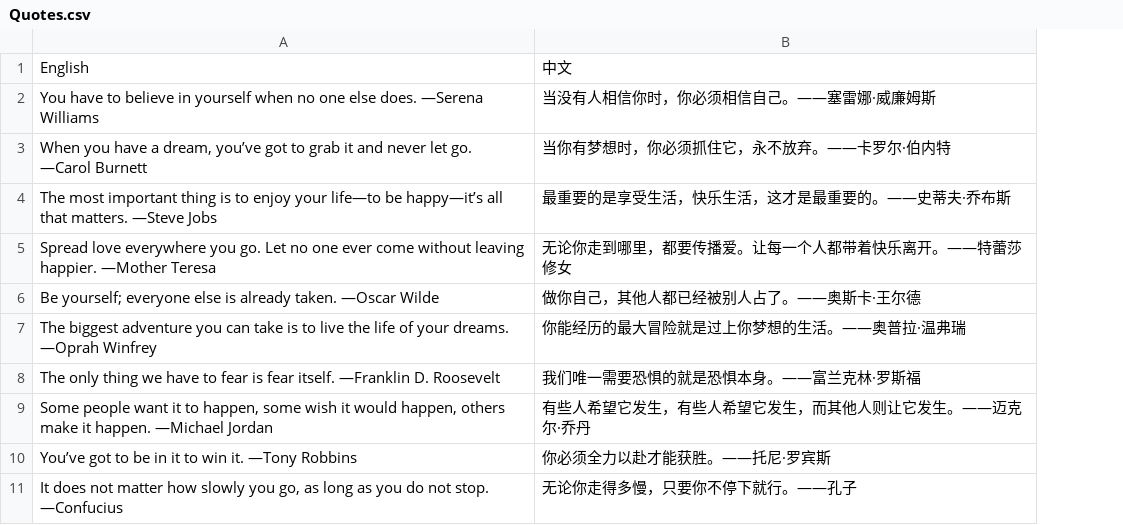
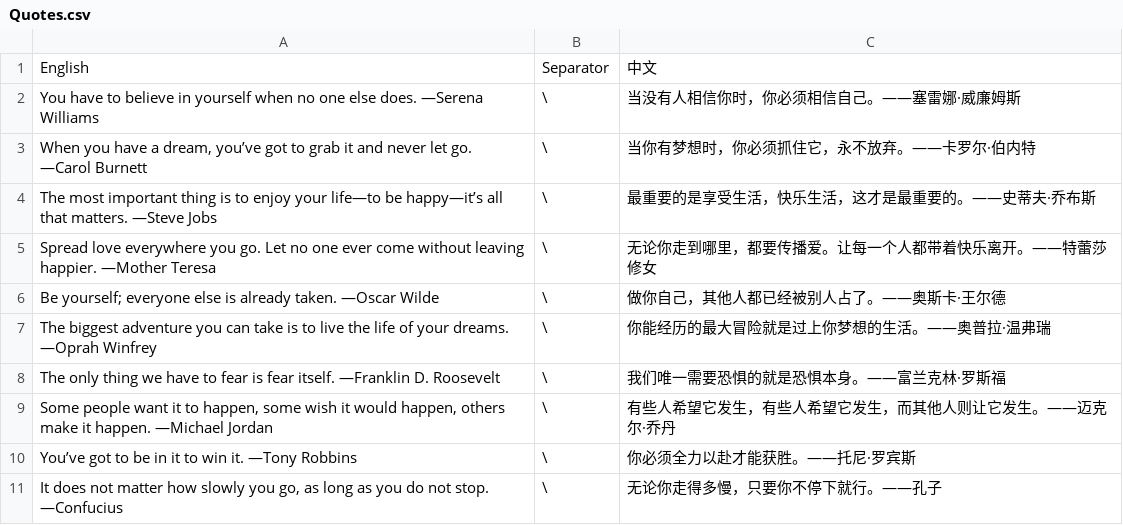
Before and after one commit to belcouact/study-ai, a CSV file: files/Quotes.csv, drawn as a sheet; only a part is shown; the diff names each change by its address in the sheet, - before the commit and + after, or states it on an @@ line.

Commit message:
Add files via upload

```diff
--- a/files/Quotes.csv
+++ b/files/Quotes.csv
+column B, rows 1-11: Separator | \ | \ | \ | \ | \ | \ | \ | \ | \ | \
```
